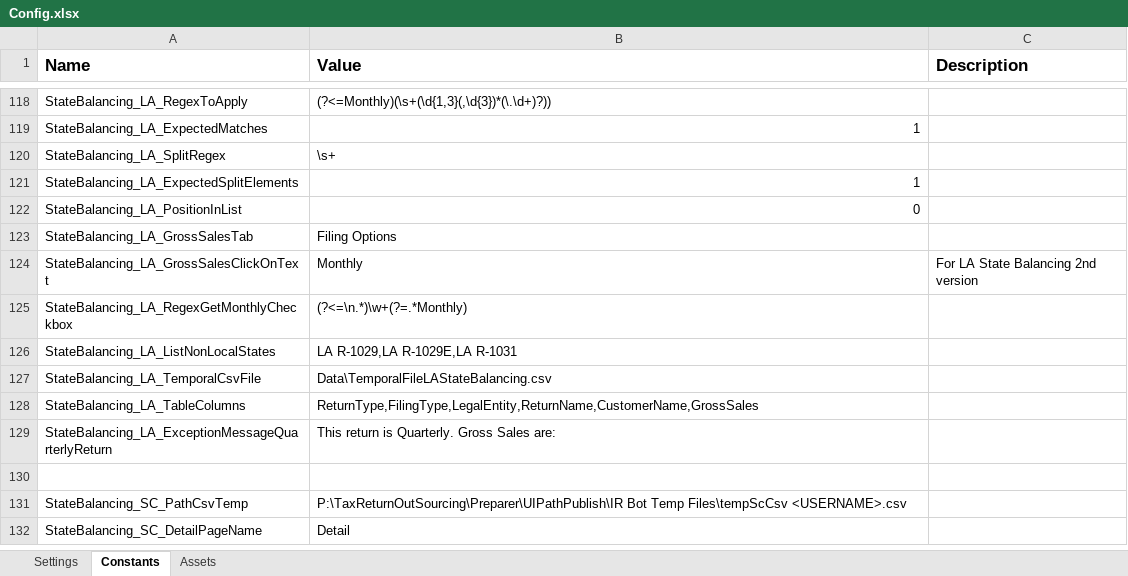
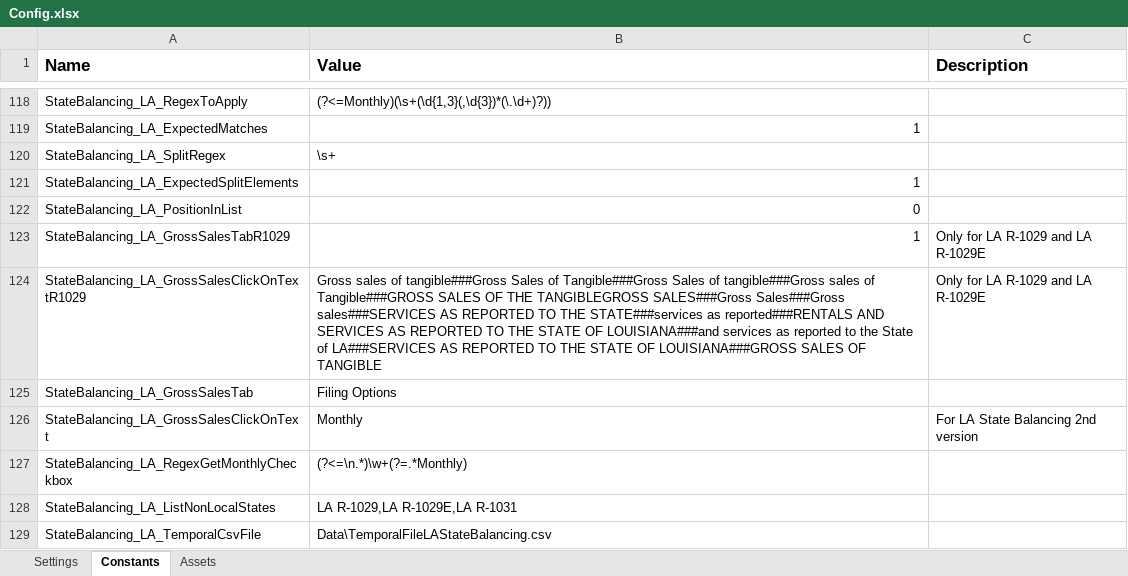
Before and after one commit to NahuelSovos98/STS_InternalReviewBot, an Excel workbook: STS IR Bot Performer/Data/Config.xlsx, sheet Constants, drawn as a sheet; only a part is shown, gaps mark what is left out; the shorter side is filled out with more unchanged rows; values as stored, in another font and other column widths than the file's, no borders; the diff names each change by its address in the sheet, - before the commit and + after, or states it on an @@ line.

Commit message:
new validation for LA R-1029 for get gross sales

```diff
--- a/STS IR Bot Performer/Data/Config.xlsx (sheet Constants)
+++ b/STS IR Bot Performer/Data/Config.xlsx (sheet Constants)
+row 123: StateBalancing_LA_GrossSalesTabR1029 | 1 | Only for LA R-1029 and LA R-1029E
+row 124: StateBalancing_LA_GrossSalesClickOnTextR1029 | Gross sales of tangible###Gross Sales of Tangible###Gross Sales of tangible###Gross sales of Tangible###GROSS SALES OF THE TANGIBLEGROSS SALES###Gross Sales###Gross sales###SERVICES AS REPORTED TO THE STATE###services as reported###RENTALS AND SERVICES AS REPORTED TO THE STATE OF LOUISIANA###and services as reported to the State of LA###SERVICES AS REPORTED TO THE STATE OF LOUISIANA###GROSS SALES OF TANGIBLE | Only for LA R-1029 and LA R-1029E
```
Also changed, not shown: 2 other files.
